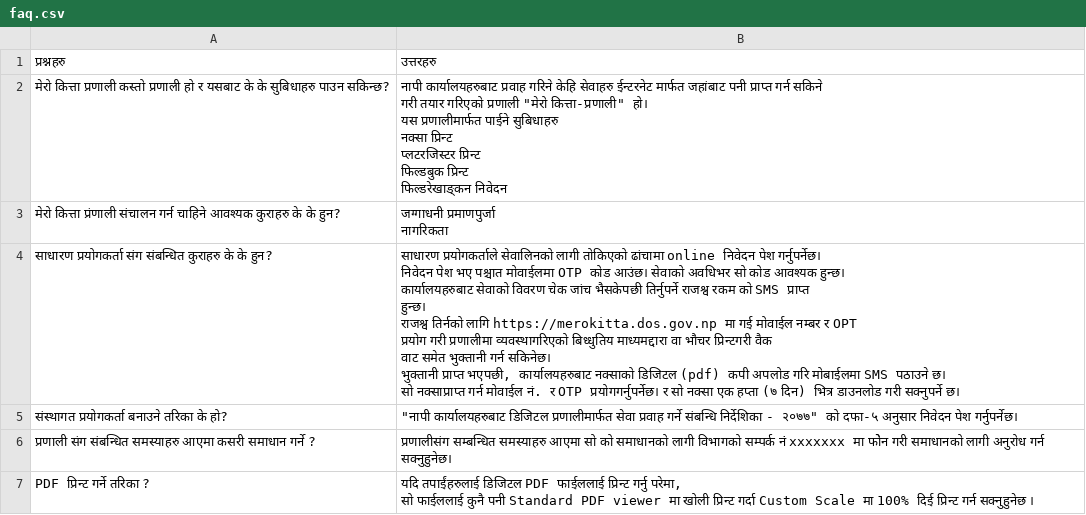
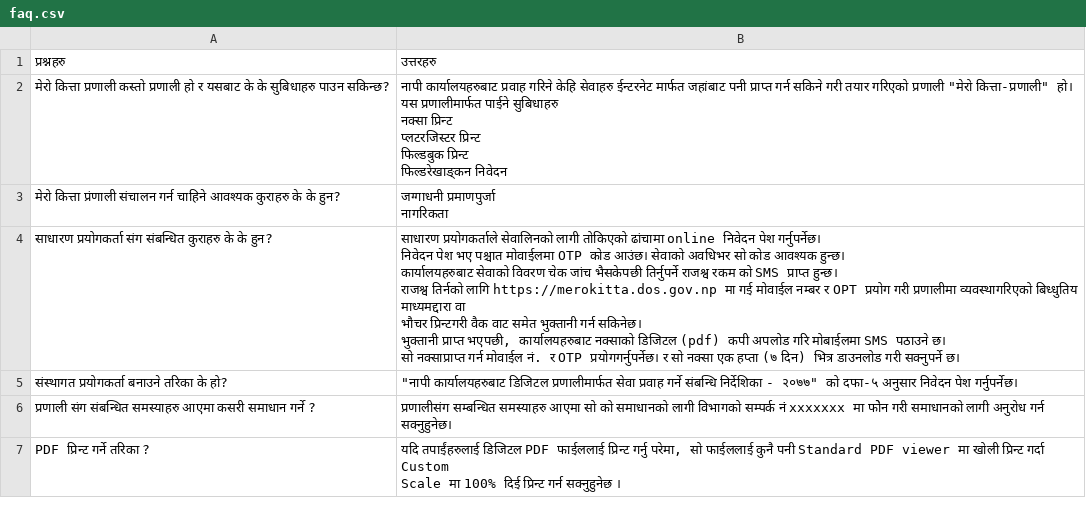
Before and after one commit to R3hetwal/task, a CSV file: scraped/faq.csv, drawn as a sheet.

```diff
--- a/scraped/faq.csv
+++ b/scraped/faq.csv
@@ -1,31 +1,24 @@
 प्रश्नहरु,उत्तरहरु
-मेरो कित्ता प्रणाली कस्तो प्रणाली हो र यसबाट के के सुबिधाहरु पाउन सकिन्छ?,"नापी कार्यालयहरुबाट प्रवाह गरिने केहि सेवाहरु ईन्टरनेट मार्फत जहांबाट पनी प्राप्त गर्न सकिने
-                            गरी तयार गरिएको प्रणाली ""मेरो कित्ता-प्रणाली"" हो।
-
-                            यस प्रणालीमार्फत पाईने सुबिधाहरु
-
-नक्सा प्रिन्ट
-प्लटरजिस्टर प्रिन्ट
-फिल्डबुक प्रिन्ट
-फिल्डरेखाङ्कन निवेदन"
+मेरो कित्ता प्रणाली कस्तो प्रणाली हो र यसबाट के के सुबिधाहरु पाउन सकिन्छ?,"नापी कार्यालयहरुबाट प्रवाह गरिने केहि सेवाहरु ईन्टरनेट मार्फत जहांबाट पनी प्राप्त गर्न सकिने गरी तयार गरिएको प्रणाली ""मेरो कित्ता-प्रणाली"" हो।
+
+यस प्रणालीमार्फत पाईने सुबिधाहरु
+
+नक्सा प्रिन्ट
+प्लटरजिस्टर प्रिन्ट
+फिल्डबुक प्रिन्ट
+फिल्डरेखाङ्कन निवेदन"
 मेरो कित्ता प्रंणाली संचालन गर्न चाहिने आवश्यक कुराहरु के के हुन?,"जग्गाधनी प्रमाणपुर्जा
  नागरिकता"
-साधारण प्रयोगकर्ता संग संबन्धित कुराहरु के के हुन?,"साधारण प्रयोगकर्ताले सेवालिनको लागी तोकिएको ढांचामा online निवेदन पेश गर्नुपर्नेछ।
-निवेदन पेश भए पश्चात मोवाईलमा OTP कोड आउंछ। सेवाको अवधिभर सो कोड आवश्यक हुन्छ।
-
-                                    कार्यालयहरुबाट सेवाको विवरण चेक जांच भैसकेपछी तिर्नुपर्ने राजश्व रकम को SMS प्राप्त
-                                    हुन्छ।
-
-राजश्व तिर्नको लागि https://merokitta.dos.gov.np मा गई मोवाईल नम्बर र OPT
-                                    प्रयोग गरी प्रणालीमा व्यवस्थागरिएको बिध्धुतिय माध्यमद्दारा वा भौचर प्रिन्टगरी वैक
-                                    वाट समेत भुक्तानी गर्न सकिनेछ।
-
-
-                                    भुक्तानी प्राप्त भएपछी, कार्यालयहरुबाट नक्साको डिजिटल (pdf) कपी अपलोड गरि मोबाईलमा SMS पठाउने छ।
-
-
-                                    सो नक्साप्राप्त गर्न मोवाईल नं. र OTP प्रयोगगर्नुपर्नेछ। र सो नक्सा एक हप्ता (७ दिन) भित्र डाउनलोड गरी सक्नुपर्ने छ।"
+साधारण प्रयोगकर्ता संग संबन्धित कुराहरु के के हुन?,"साधारण प्रयोगकर्ताले सेवालिनको लागी तोकिएको ढांचामा online निवेदन पेश गर्नुपर्नेछ।
+निवेदन पेश भए पश्चात मोवाईलमा OTP कोड आउंछ। सेवाको अवधिभर सो कोड आवश्यक हुन्छ।
+कार्यालयहरुबाट सेवाको विवरण चेक जांच भैसकेपछी तिर्नुपर्ने राजश्व रकम को SMS प्राप्त हुन्छ।
+राजश्व तिर्नको लागि https://merokitta.dos.gov.np मा गई मोवाईल नम्बर र OPT प्रयोग गरी प्रणालीमा व्यवस्थागरिएको बिध्धुतिय माध्यमद्दारा वा
+भौचर प्रिन्टगरी वैक वाट समेत भुक्तानी गर्न सकिनेछ।
+भुक्तानी प्राप्त भएपछी, कार्यालयहरुबाट नक्साको डिजिटल (pdf) कपी अपलोड गरि मोबाईलमा SMS पठाउने छ।
+सो नक्साप्राप्त गर्न मोवाईल नं. र OTP प्रयोगगर्नुपर्नेछ। र सो नक्सा एक हप्ता (७ दिन) भित्र डाउनलोड गरी सक्नुपर्ने छ।
+
+                                                                "
 संस्थागत प्रयोगकर्ता बनाउने तरिका के हो?,"""नापी कार्यालयहरुबाट डिजिटल प्रणालीमार्फत सेवा प्रवाह गर्ने संबन्धि निर्देशिका - २०७७"" को दफा-५ अनुसार निवेदन पेश गर्नुपर्नेछ।"
 प्रणाली संग संबन्धित समस्याहरु आएमा कसरी समाधान गर्ने ?,प्रणालीसंग सम्बन्धित समस्याहरु आएमा सो को समाधानको लागी विभागको सम्पर्क नंं xxxxxxx मा फोेन गरी समाधानको लागी अनुरोध गर्न सक्नुहुनेछ।
-PDF प्रिन्ट गर्ने तरिका ?,"यदि तपाईंहरुलाई डिजिटल PDF फाईललाई प्रिन्ट गर्नु परेमा,
-                            सो फाईललाई कुनै पनी Standard PDF viewer मा खोली प्रिन्ट गर्दा Custom Scale मा 100% दिई प्रिन्ट गर्न सक्नुहुनेछ ।"
+PDF प्रिन्ट गर्ने तरिका ?,"यदि तपाईंहरुलाई डिजिटल PDF फाईललाई प्रिन्ट गर्नु परेमा, सो फाईललाई कुनै पनी Standard PDF viewer मा खोली प्रिन्ट गर्दा Custom
+Scale मा 100% दिई प्रिन्ट गर्न सक्नुहुनेछ ।"
```
Also changed, not shown: 4 other files.
